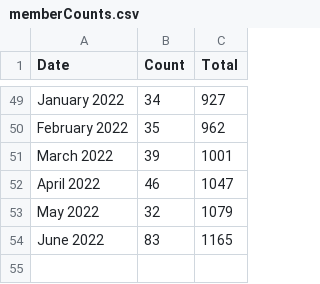
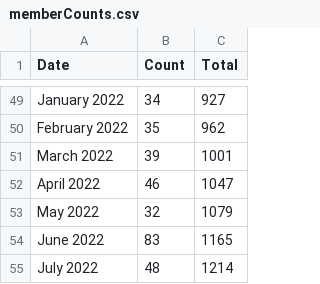
Before and after one commit to USRSE/usrse.github.io, a CSV file: _data/memberCounts.csv, drawn as a sheet; only a part is shown, gaps mark what is left out; the diff names each change by its address in the sheet, - before the commit and + after, or states it on an @@ line.

```diff
--- a/_data/memberCounts.csv
+++ b/_data/memberCounts.csv
+row 55: July 2022 | 48 | 1214
```
